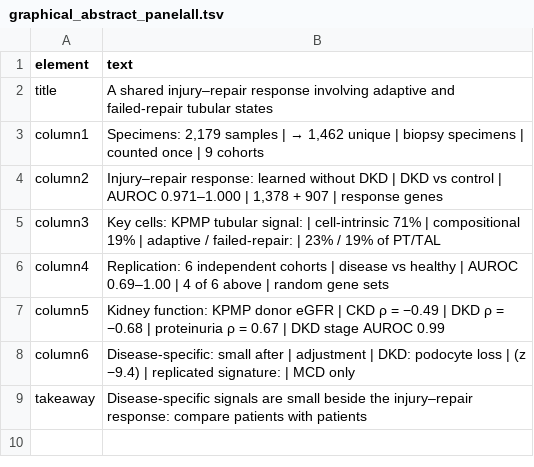
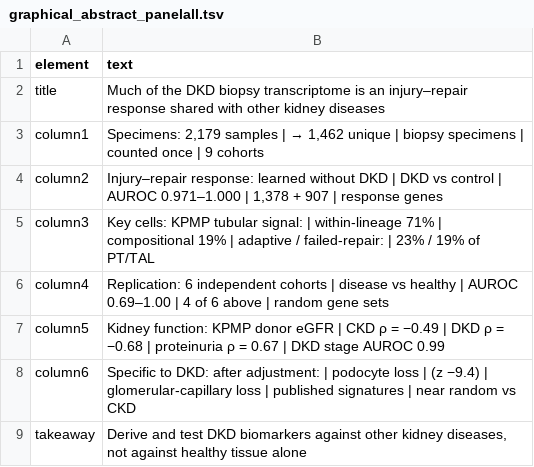
Before and after one commit to DR-ZHANG123/dkd-biopsy-shared-injury, a TSV file: figures/source_data/graphical_abstract_panelall.tsv, drawn as a sheet.

```diff
--- a/figures/source_data/graphical_abstract_panelall.tsv
+++ b/figures/source_data/graphical_abstract_panelall.tsv
@@ -1,9 +1,9 @@
 element	text
-title	A shared injury–repair response involving adaptive and failed-repair tubular states
+title	Much of the DKD biopsy transcriptome is an injury–repair response shared with other kidney diseases
 column1	Specimens: 2,179 samples | → 1,462 unique | biopsy specimens | counted once | 9 cohorts
 column2	Injury–repair response: learned without DKD | DKD vs control | AUROC 0.971–1.000 | 1,378 + 907 | response genes
-column3	Key cells: KPMP tubular signal: | cell-intrinsic 71% | compositional 19% | adaptive / failed-repair: | 23% / 19% of PT/TAL
+column3	Key cells: KPMP tubular signal: | within-lineage 71% | compositional 19% | adaptive / failed-repair: | 23% / 19% of PT/TAL
 column4	Replication: 6 independent cohorts | disease vs healthy | AUROC 0.69–1.00 | 4 of 6 above | random gene sets
 column5	Kidney function: KPMP donor eGFR | CKD ρ = −0.49 | DKD ρ = −0.68 | proteinuria ρ = 0.67 | DKD stage AUROC 0.99
-column6	Disease-specific: small after | adjustment | DKD: podocyte loss | (z −9.4) | replicated signature: | MCD only
-takeaway	Disease-specific signals are small beside the injury–repair response: compare patients with patients
+column6	Specific to DKD: after adjustment: | podocyte loss | (z −9.4) | glomerular-capillary loss | published signatures | near random vs CKD
+takeaway	Derive and test DKD biomarkers against other kidney diseases, not against healthy tissue alone
```
Also changed, not shown: figures/source_data/Fig1_panelc.tsv, figures/source_data/Fig4_paneld.tsv, 62 other files.
